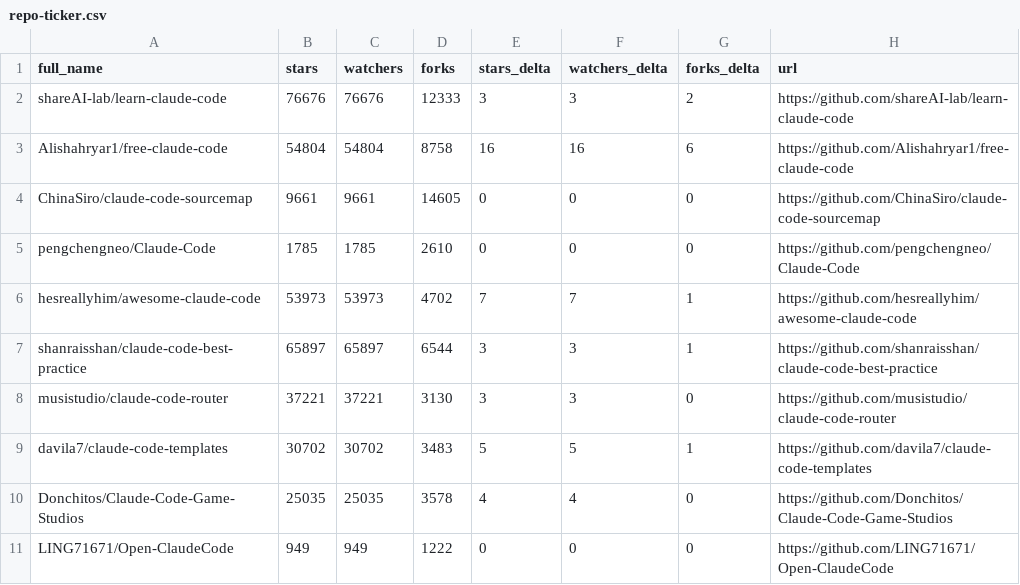
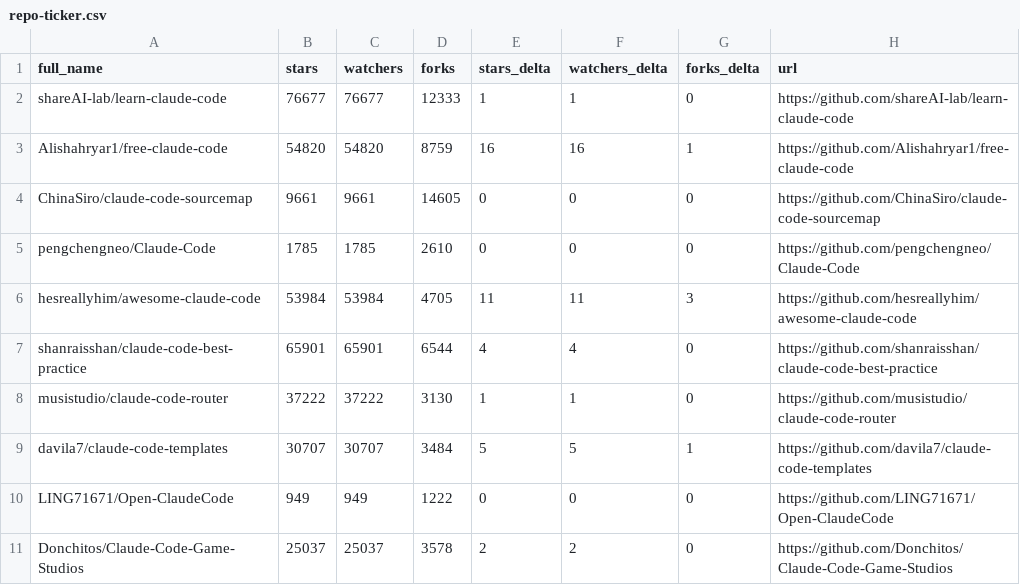
Before and after one commit to regodazr/awesome-claude-code, a CSV file: data/repo-ticker.csv, drawn as a sheet; only a part is shown; the diff covers the shown part only.

```diff
--- a/data/repo-ticker.csv
+++ b/data/repo-ticker.csv
@@ -1,11 +1,11 @@
 full_name,stars,watchers,forks,stars_delta,watchers_delta,forks_delta,url
-shareAI-lab/learn-claude-code,76676,76676,12333,3,3,2,https://github.com/shareAI-lab/learn-claude-code
-Alishahryar1/free-claude-code,54804,54804,8758,16,16,6,https://github.com/Alishahryar1/free-claude-code
+shareAI-lab/learn-claude-code,76677,76677,12333,1,1,0,https://github.com/shareAI-lab/learn-claude-code
+Alishahryar1/free-claude-code,54820,54820,8759,16,16,1,https://github.com/Alishahryar1/free-claude-code
 ChinaSiro/claude-code-sourcemap,9661,9661,14605,0,0,0,https://github.com/ChinaSiro/claude-code-sourcemap
 pengchengneo/Claude-Code,1785,1785,2610,0,0,0,https://github.com/pengchengneo/Claude-Code
-hesreallyhim/awesome-claude-code,53973,53973,4702,7,7,1,https://github.com/hesreallyhim/awesome-claude-code
-shanraisshan/claude-code-best-practice,65897,65897,6544,3,3,1,https://github.com/shanraisshan/claude-code-best-practice
-musistudio/claude-code-router,37221,37221,3130,3,3,0,https://github.com/musistudio/claude-code-router
-davila7/claude-code-templates,30702,30702,3483,5,5,1,https://github.com/davila7/claude-code-templates
-Donchitos/Claude-Code-Game-Studios,25035,25035,3578,4,4,0,https://github.com/Donchitos/Claude-Code-Game-Studios
+hesreallyhim/awesome-claude-code,53984,53984,4705,11,11,3,https://github.com/hesreallyhim/awesome-claude-code
+shanraisshan/claude-code-best-practice,65901,65901,6544,4,4,0,https://github.com/shanraisshan/claude-code-best-practice
+musistudio/claude-code-router,37222,37222,3130,1,1,0,https://github.com/musistudio/claude-code-router
+davila7/claude-code-templates,30707,30707,3484,5,5,1,https://github.com/davila7/claude-code-templates
 LING71671/Open-ClaudeCode,949,949,1222,0,0,0,https://github.com/LING71671/Open-ClaudeCode
+Donchitos/Claude-Code-Game-Studios,25037,25037,3578,2,2,0,https://github.com/Donchitos/Claude-Code-Game-Studios
```
Also changed, not shown: 2 added rows, 2 removed rows, 2 moved rows and 85 edited cells elsewhere in this file, 2 other files.
